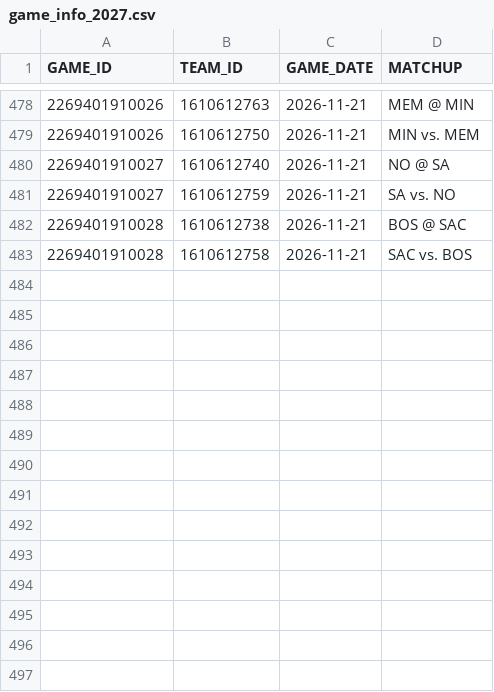
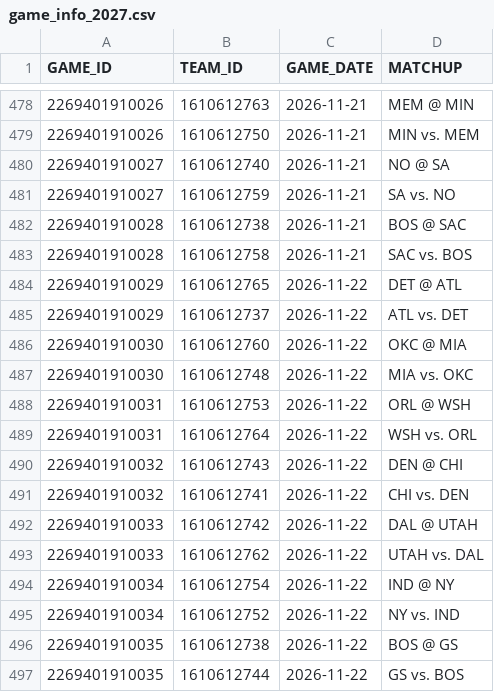
Before and after one commit to abeilke2002/belch-bets, a CSV file: csvs/game_info_2027.csv, drawn as a sheet; only a part is shown, gaps mark what is left out.

```diff
--- a/csvs/game_info_2027.csv
+++ b/csvs/game_info_2027.csv
@@ -483 +483,15 @@ GAME_ID,TEAM_ID,GAME_DATE,MATCHUP
 2269401910028,1610612758,2026-11-21,SAC vs. BOS
+2269401910029,1610612765,2026-11-22,DET @ ATL
+2269401910029,1610612737,2026-11-22,ATL vs. DET
+2269401910030,1610612760,2026-11-22,OKC @ MIA
+2269401910030,1610612748,2026-11-22,MIA vs. OKC
+2269401910031,1610612753,2026-11-22,ORL @ WSH
+2269401910031,1610612764,2026-11-22,WSH vs. ORL
+2269401910032,1610612743,2026-11-22,DEN @ CHI
+2269401910032,1610612741,2026-11-22,CHI vs. DEN
+2269401910033,1610612742,2026-11-22,DAL @ UTAH
+2269401910033,1610612762,2026-11-22,UTAH vs. DAL
+2269401910034,1610612754,2026-11-22,IND @ NY
+2269401910034,1610612752,2026-11-22,NY vs. IND
+2269401910035,1610612738,2026-11-22,BOS @ GS
+2269401910035,1610612744,2026-11-22,GS vs. BOS
```
Also changed, not shown: odds_model/data/bet_log.csv, 6 other files.
